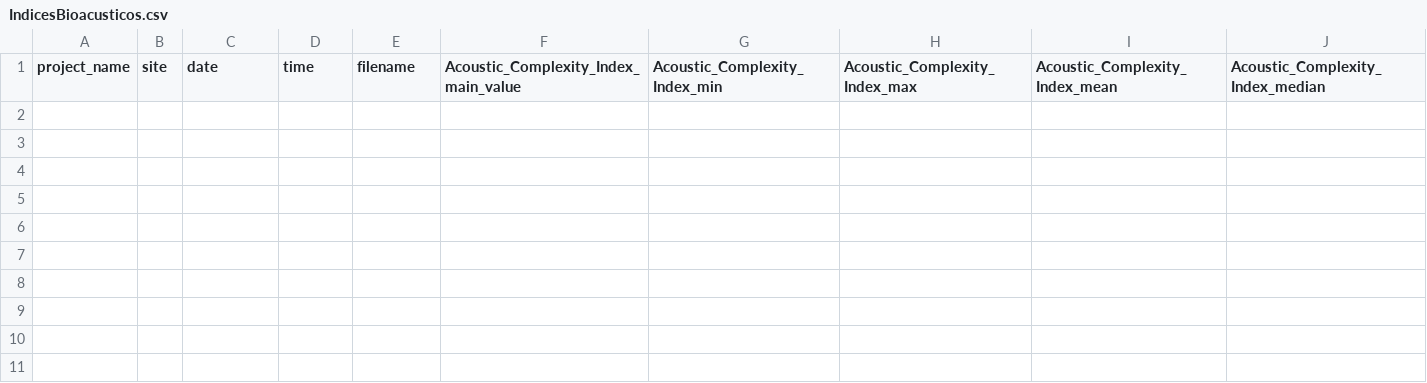
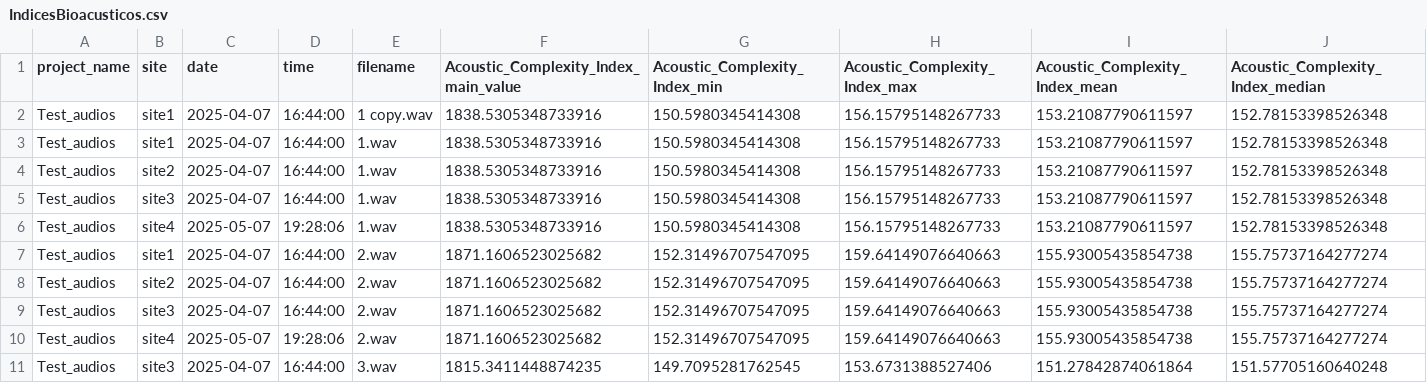
Before and after one commit to JaimeCs27/PIPESOUND, a CSV file: CTKApp/views/IndicesBioacusticos.csv, drawn as a sheet; only a part is shown; rows hold the shown columns only; the diff names each change by its address in the sheet, - before the commit and + after, or states it on an @@ line.

```diff
--- a/CTKApp/views/IndicesBioacusticos.csv
+++ b/CTKApp/views/IndicesBioacusticos.csv
+row 2: Test_audios | site1 | 2025-04-07 | 16:44:00 | 1 copy.wav | 1838.5305348733916 | 150.5980345414308 | 156.15795148267733 | 153.21087790611597 | 152.78153398526348
+row 3: Test_audios | site1 | 2025-04-07 | 16:44:00 | 1.wav | 1838.5305348733916 | 150.5980345414308 | 156.15795148267733 | 153.21087790611597 | 152.78153398526348
+row 4: Test_audios | site2 | 2025-04-07 | 16:44:00 | 1.wav | 1838.5305348733916 | 150.5980345414308 | 156.15795148267733 | 153.21087790611597 | 152.78153398526348
+row 5: Test_audios | site3 | 2025-04-07 | 16:44:00 | 1.wav | 1838.5305348733916 | 150.5980345414308 | 156.15795148267733 | 153.21087790611597 | 152.78153398526348
+row 6: Test_audios | site4 | 2025-05-07 | 19:28:06 | 1.wav | 1838.5305348733916 | 150.5980345414308 | 156.15795148267733 | 153.21087790611597 | 152.78153398526348
+row 7: Test_audios | site1 | 2025-04-07 | 16:44:00 | 2.wav | 1871.1606523025682 | 152.31496707547095 | 159.64149076640663 | 155.93005435854738 | 155.75737164277274
+row 8: Test_audios | site2 | 2025-04-07 | 16:44:00 | 2.wav | 1871.1606523025682 | 152.31496707547095 | 159.64149076640663 | 155.93005435854738 | 155.75737164277274
+row 9: Test_audios | site3 | 2025-04-07 | 16:44:00 | 2.wav | 1871.1606523025682 | 152.31496707547095 | 159.64149076640663 | 155.93005435854738 | 155.75737164277274
+row 10: Test_audios | site4 | 2025-05-07 | 19:28:06 | 2.wav | 1871.1606523025682 | 152.31496707547095 | 159.64149076640663 | 155.93005435854738 | 155.75737164277274
+row 11: Test_audios | site3 | 2025-04-07 | 16:44:00 | 3.wav | 1815.3411448874235 | 149.7095281762545 | 153.6731388527406 | 151.27842874061864 | 151.57705160640248
```
Also changed, not shown: 2 other files.
